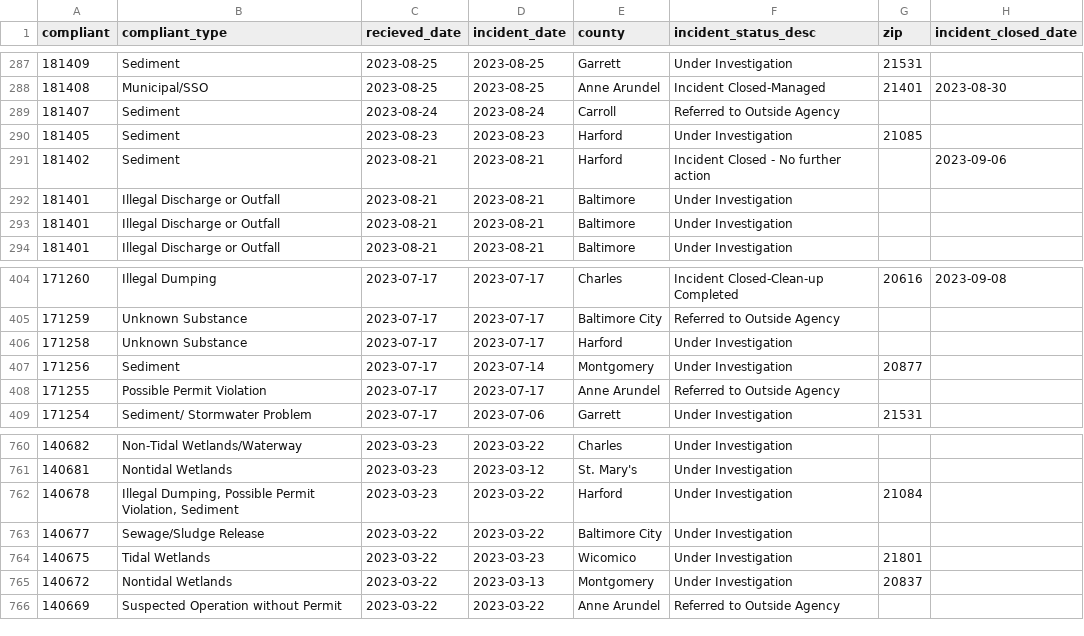
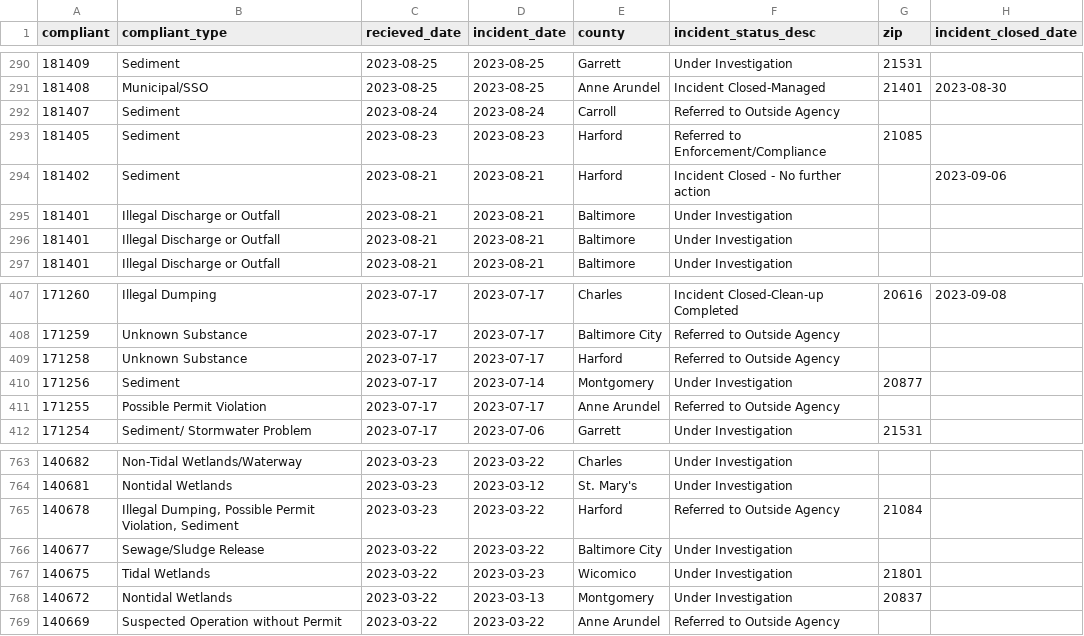
Before and after one commit to amandavhernan/enviro_complaints, a CSV file: complaints_data.csv, drawn as a sheet; only a part is shown, gaps mark what is left out; the diff covers the shown part only.

```diff
--- a/complaints_data.csv
+++ b/complaints_data.csv
@@ -289,3 +292,3 @@ compliant,compliant_type,recieved_date,incident_date,county,incident_status_desc
 181407,Sediment,2023-08-24,2023-08-24,Carroll,Referred to Outside Agency,,
-181405,Sediment,2023-08-23,2023-08-23,Harford,Under Investigation,21085,
+181405,Sediment,2023-08-23,2023-08-23,Harford,Referred to Enforcement/Compliance,21085,
 181402,Sediment,2023-08-21,2023-08-21,Harford,Incident Closed - No further action,,2023-09-06
@@ -405,3 +408,3 @@ compliant,compliant_type,recieved_date,incident_date,county,incident_status_desc
 171259,Unknown Substance,2023-07-17,2023-07-17,Baltimore City,Referred to Outside Agency,,
-171258,Unknown Substance,2023-07-17,2023-07-17,Harford,Under Investigation,,
+171258,Unknown Substance,2023-07-17,2023-07-17,Harford,Referred to Outside Agency,,
 171256,Sediment,2023-07-17,2023-07-14,Montgomery,Under Investigation,20877,
@@ -761,3 +764,3 @@ compliant,compliant_type,recieved_date,incident_date,county,incident_status_desc
 140681,Nontidal Wetlands,2023-03-23,2023-03-12,St. Mary's,Under Investigation,,
-140678,"Illegal Dumping, Possible Permit Violation, Sediment",2023-03-23,2023-03-22,Harford,Under Investigation,21084,
+140678,"Illegal Dumping, Possible Permit Violation, Sediment",2023-03-23,2023-03-22,Harford,Referred to Outside Agency,21084,
 140677,Sewage/Sludge Release,2023-03-22,2023-03-22,Baltimore City,Under Investigation,,
```
Also changed, not shown: 3 added rows, 3 removed rows and 7 edited cells elsewhere in this file, 1 other file.
